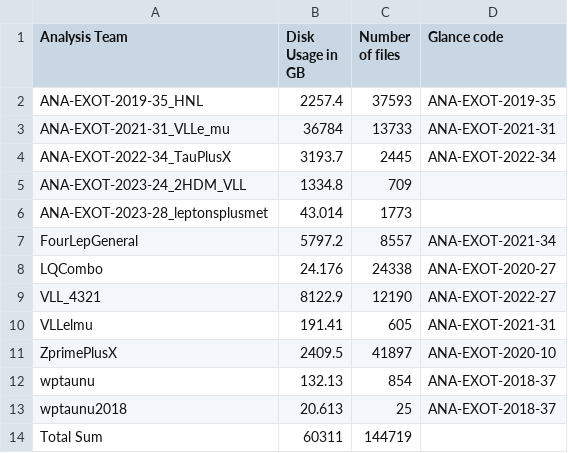
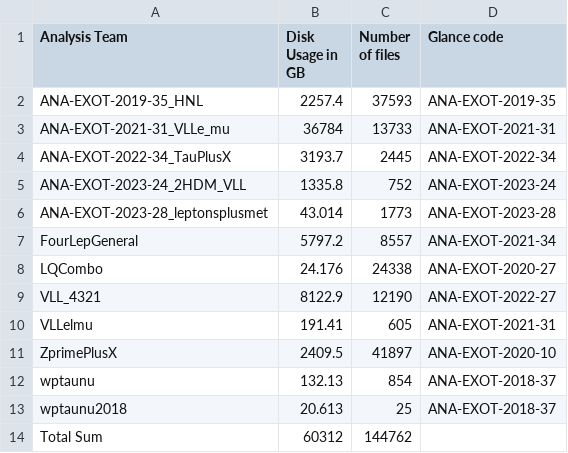
Before and after one commit to vaustrup/ExoticsDiskspaceUsage, a CSV file: reports/lpx.csv, drawn as a sheet.

Commit message:
update subgroup data (2024-12-14)

```diff
--- a/reports/lpx.csv
+++ b/reports/lpx.csv
@@ -4,4 +4,4 @@ ANA-EXOT-2021-31_VLLe_mu,36784,13733,ANA-EXOT-2021-31
 ANA-EXOT-2022-34_TauPlusX,3193.7,2445,ANA-EXOT-2022-34
-ANA-EXOT-2023-24_2HDM_VLL,1334.8,709,
-ANA-EXOT-2023-28_leptonsplusmet,43.014,1773,
+ANA-EXOT-2023-24_2HDM_VLL,1335.8,752,ANA-EXOT-2023-24
+ANA-EXOT-2023-28_leptonsplusmet,43.014,1773,ANA-EXOT-2023-28
 FourLepGeneral,5797.2,8557,ANA-EXOT-2021-34
@@ -13,2 +13,2 @@ wptaunu,132.13,854,ANA-EXOT-2018-37
 wptaunu2018,20.613,25,ANA-EXOT-2018-37
-Total Sum,60311,144719,
+Total Sum,60312,144762,
```
Also changed, not shown: reports/lup.csv, reports/ueh.csv, 5 other files.
